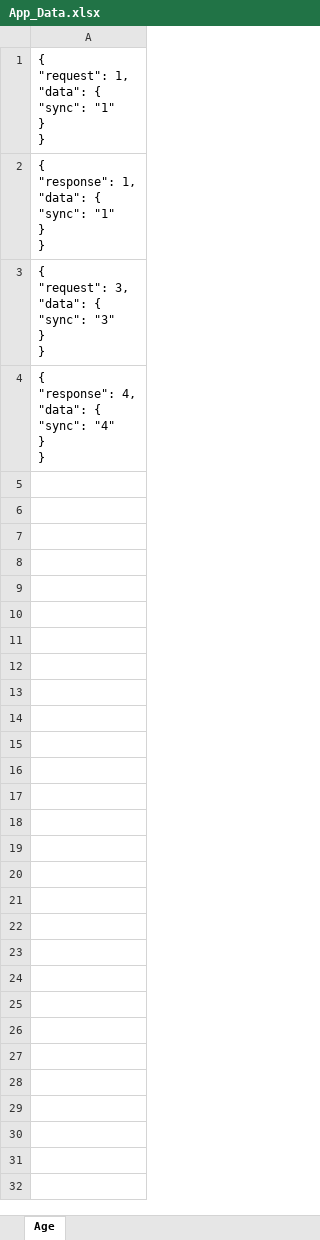
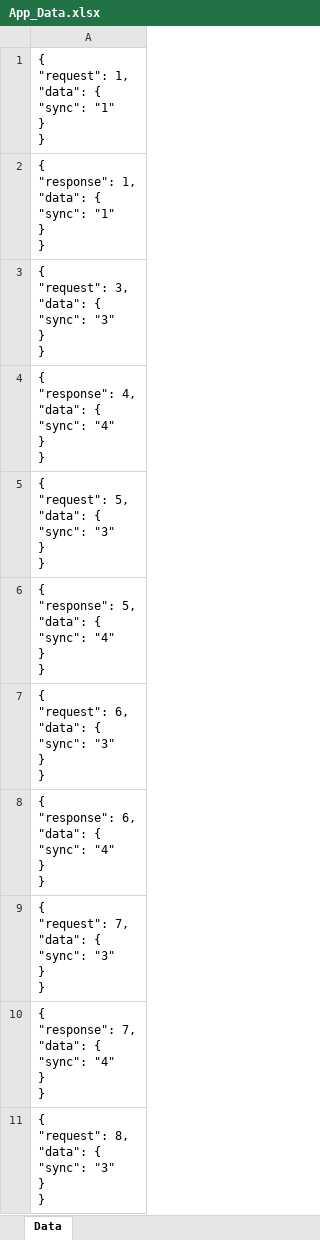
Before and after one commit to sriniandroid/selenium, an Excel workbook: results/App_Data.xlsx, sheet Data, drawn as a sheet; only a part is shown; values as stored, in another font and other column widths than the file's, no borders; ↵ is a line break in a cell; the diff covers the shown part only; the diff names each change by its address in the sheet, - before the commit and + after, or states it on an @@ line.

```diff
--- a/results/App_Data.xlsx (sheet Data)
+++ b/results/App_Data.xlsx (sheet Data)
-sheet tab: Age
+sheet tab: Data
+row 5: { ↵ "request": 5, ↵ "data": { ↵ "sync": "3" ↵ } ↵ }
+row 6: { ↵ "response": 5, ↵ "data": { ↵ "sync": "4" ↵ } ↵ }
+row 7: { ↵ "request": 6, ↵ "data": { ↵ "sync": "3" ↵ } ↵ }
+row 8: { ↵ "response": 6, ↵ "data": { ↵ "sync": "4" ↵ } ↵ }
+row 9: { ↵ "request": 7, ↵ "data": { ↵ "sync": "3" ↵ } ↵ }
+row 10: { ↵ "response": 7, ↵ "data": { ↵ "sync": "4" ↵ } ↵ }
+row 11: { ↵ "request": 8, ↵ "data": { ↵ "sync": "3" ↵ } ↵ }
```
Also changed, not shown: 7 added rows elsewhere in this sheet, 2 other files.
